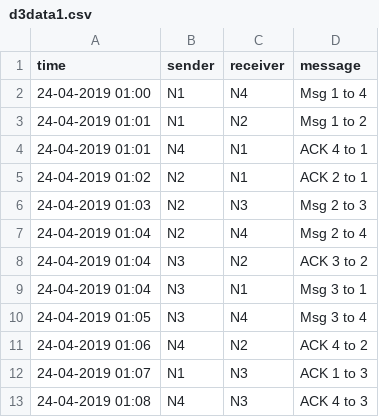
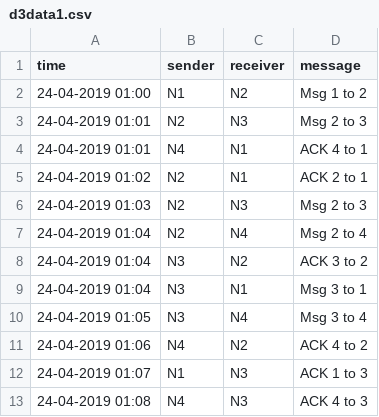
Before and after one commit to nikuyadav/d3demo, a CSV file: d3data1.csv, drawn as a sheet.

Commit message:
Update d3data1.csv

```diff
--- a/d3data1.csv
+++ b/d3data1.csv
@@ -1,4 +1,4 @@
 time,sender,receiver,message
-24-04-2019 01:00,N1,N4,Msg 1 to 4
-24-04-2019 01:01,N1,N2,Msg 1 to 2
+24-04-2019 01:00,N1,N2,Msg 1 to 2
+24-04-2019 01:01,N2,N3,Msg 2 to 3
 24-04-2019 01:01,N4,N1,ACK 4 to 1
```
